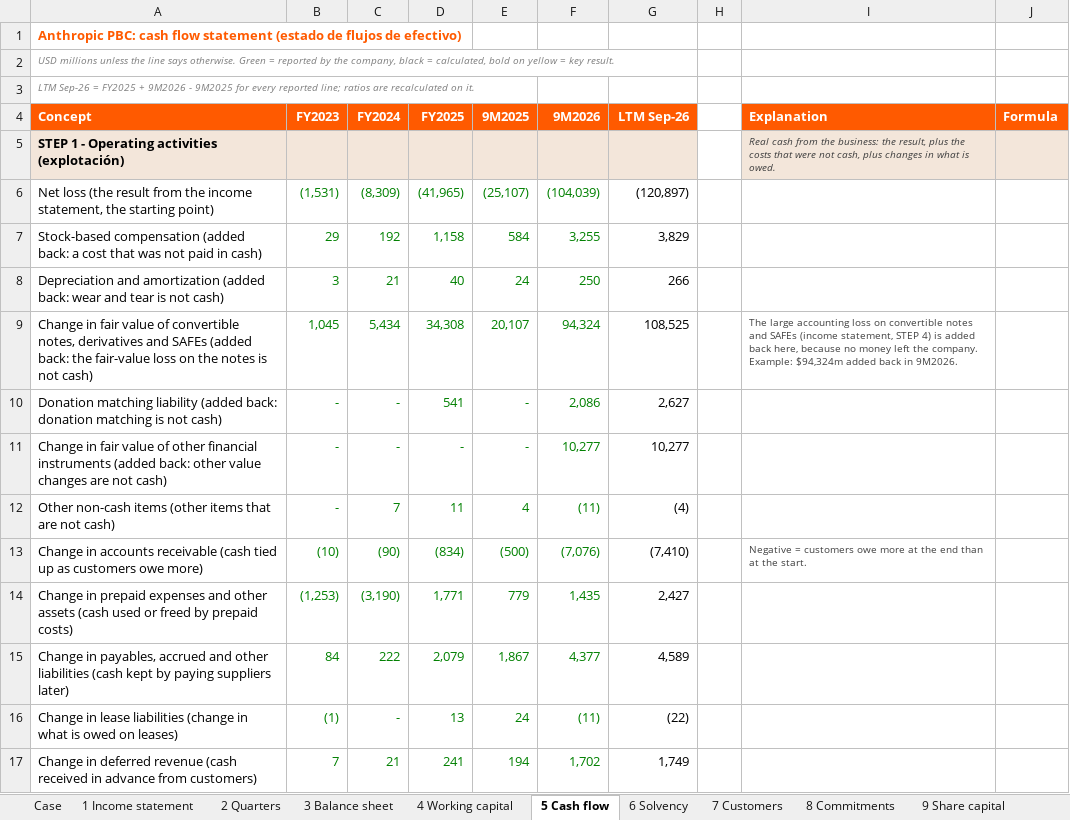
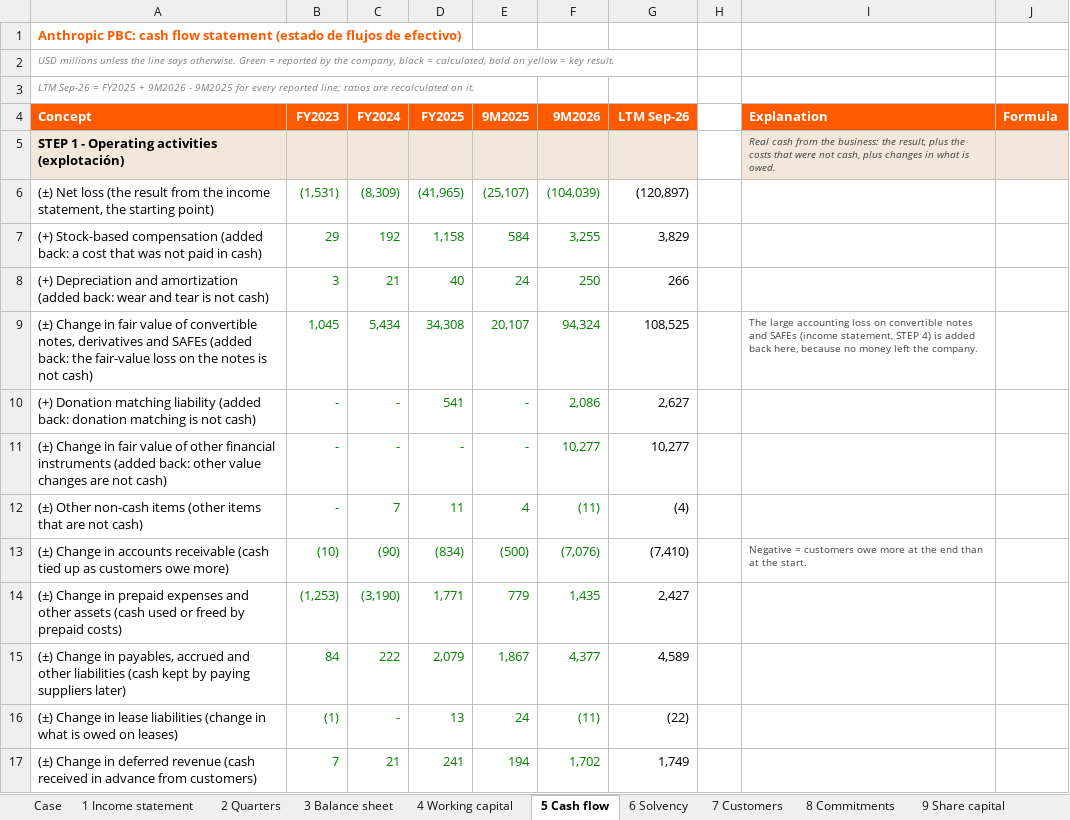
Before and after one commit to ManuCem/Equity-Research-Lab, an Excel workbook: Anthropic/anthropic.xlsx, sheet 5 Cash flow, drawn as a sheet; only a part is shown; values as stored, in another font and other column widths than the file's, no borders; the diff covers the shown part only; the diff names each change by its address in the sheet, - before the commit and + after, or states it on an @@ line.

```diff
--- a/Anthropic/anthropic.xlsx (sheet 5 Cash flow)
+++ b/Anthropic/anthropic.xlsx (sheet 5 Cash flow)
-A6 (Concept): Net loss…
+A6 (Concept): (±) Net loss…
-A7 (Concept): Stock-based compensation…
+A7 (Concept): (+) Stock-based compensation…
-A8 (Concept): Depreciation and…
+A8 (Concept): (+) Depreciation and…
-A9 (Concept): Change in…
+A9 (Concept): (±) Change in…
-I9 (Explanation): …the company. Example: $94,324m added back in 9M2026.
+I9 (Explanation): …the company.
-A10 (Concept): Donation matching…
+A10 (Concept): (+) Donation matching…
-A11 (Concept): Change in…
+A11 (Concept): (±) Change in…
-A12 (Concept): Other non-cash…
+A12 (Concept): (±) Other non-cash…
-A13 (Concept): Change in…
+A13 (Concept): (±) Change in…
-A14 (Concept): Change in…
+A14 (Concept): (±) Change in…
-A15 (Concept): Change in…
+A15 (Concept): (±) Change in…
-A16 (Concept): Change in…
+A16 (Concept): (±) Change in…
-A17 (Concept): Change in…
+A17 (Concept): (±) Change in…
```
Also changed, not shown: 6 added rows and 36 edited cells elsewhere in this sheet, sheet 1 Income statement, sheet 3 Balance sheet, sheet 2 Quarters, sheet 8 Commitments, sheet 4 Working capital, sheet 7 Customers, 3 more sheets, formulas that keep their value, 4 other files.
